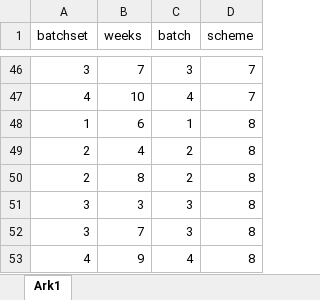
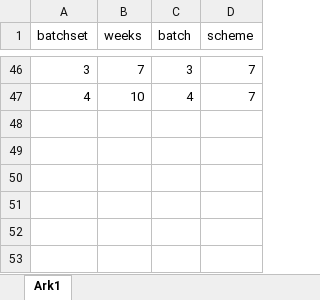
Before and after one commit to AU-BCE-EE/AU-MHB, an Excel workbook: methane protocol/dat/schemes.xlsx, sheet Ark1, drawn as a sheet; only a part is shown, gaps mark what is left out; values as stored, in another font and other column widths than the file's, no borders; the diff names each change by its address in the sheet, - before the commit and + after, or states it on an @@ line.

Commit message:
Update schemes.xlsx

```diff
--- a/methane protocol/dat/schemes.xlsx (sheet Ark1)
+++ b/methane protocol/dat/schemes.xlsx (sheet Ark1)
-row 48: 1 | 6 | 1 | 8
-row 49: 2 | 4 | 2 | 8
-row 50: 2 | 8 | 2 | 8
-row 51: 3 | 3 | 3 | 8
-row 52: 3 | 7 | 3 | 8
-row 53: 4 | 9 | 4 | 8
```
